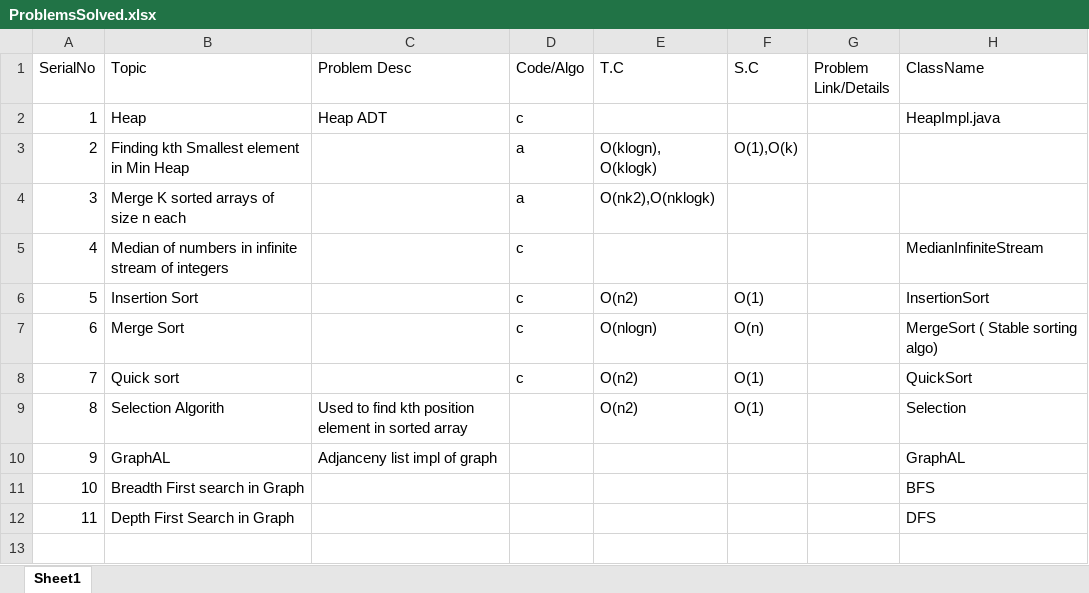
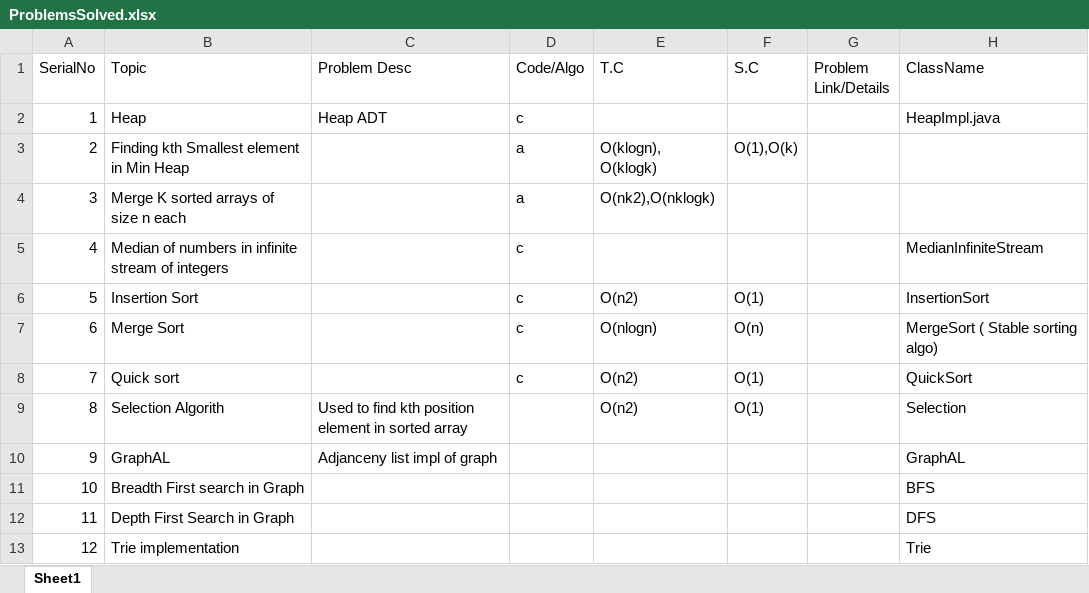
Before and after one commit to techieKalyan/lc_1000_problems, an Excel workbook: ProblemsSolved.xlsx, sheet Sheet1, drawn as a sheet; values as stored, in another font and other column widths than the file's, no borders; the diff names each change by its address in the sheet, - before the commit and + after, or states it on an @@ line.

Commit message:
Trie Implementation

```diff
--- a/ProblemsSolved.xlsx (sheet Sheet1)
+++ b/ProblemsSolved.xlsx (sheet Sheet1)
+row 13: 12 | Trie implementation |  |  |  |  |  | Trie
```
Also changed, not shown: 1 other file.
